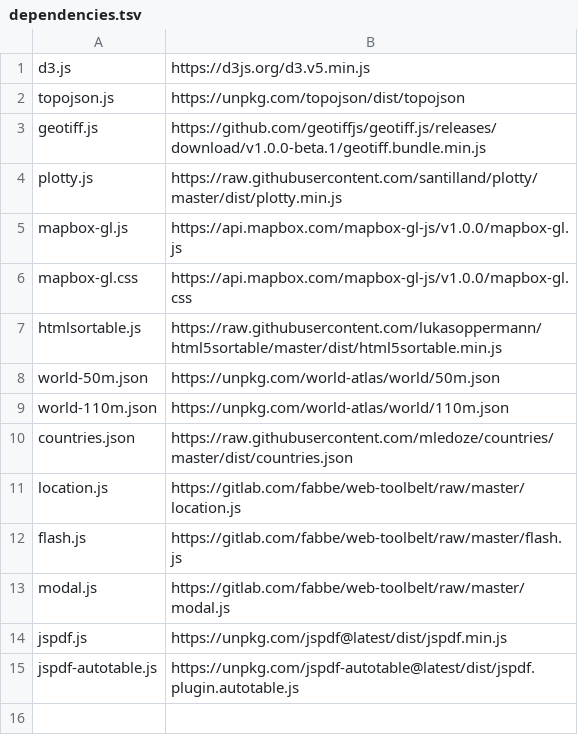
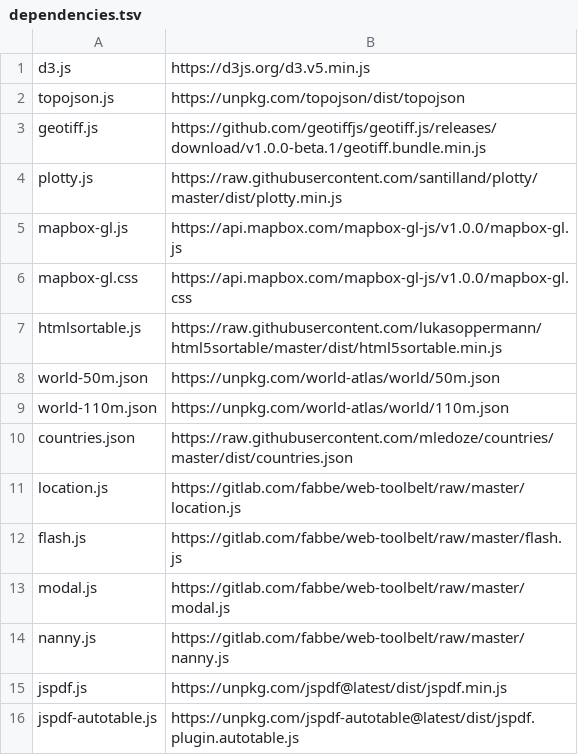
Before and after one commit to energyaccessexplorer/tool, a TSV file: dependencies.tsv, drawn as a sheet; the diff names each change by its address in the sheet, - before the commit and + after, or states it on an @@ line.

Commit message:
nanny rewritten (+ as external dependency)

```diff
--- a/dependencies.tsv
+++ b/dependencies.tsv
+row 14: nanny.js | https://gitlab.com/fabbe/web-toolbelt/raw/master/nanny.js
```
Also changed, not shown: 6 other files.
